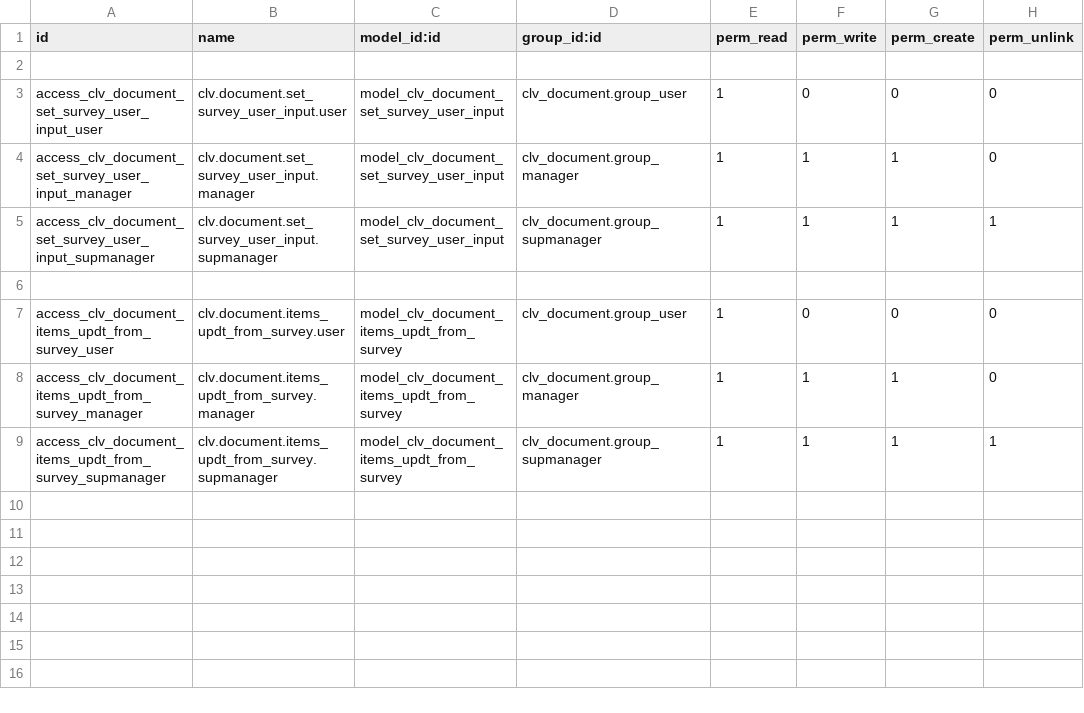
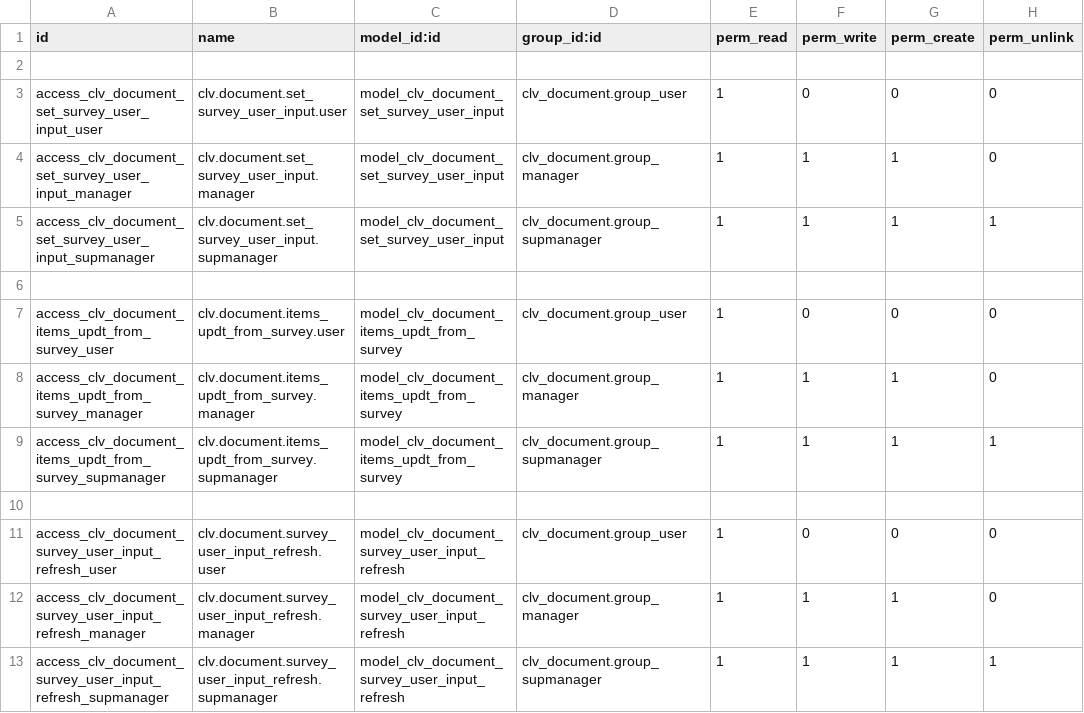
Before and after one commit to CLVsol/clvsol_odoo_addons_jcafb, a CSV file: clv_document_jcafb/security/ir.model.access.csv, drawn as a sheet; the diff names each change by its address in the sheet, - before the commit and + after, or states it on an @@ line.

Commit message:
[IMP] clv_document_jcafb (ADD wizard/document_survey_user_input_refresh)

```diff
--- a/clv_document_jcafb/security/ir.model.access.csv
+++ b/clv_document_jcafb/security/ir.model.access.csv
+row 10: (empty)
+row 11: access_clv_document_survey_user_input_refresh_user | clv.document.survey_user_input_refresh.user | model_clv_document_survey_user_input_refresh | clv_document.group_user | 1 | 0 | 0 | 0
+row 12: access_clv_document_survey_user_input_refresh_manager | clv.document.survey_user_input_refresh.manager | model_clv_document_survey_user_input_refresh | clv_document.group_manager | 1 | 1 | 1 | 0
+row 13: access_clv_document_survey_user_input_refresh_supmanager | clv.document.survey_user_input_refresh.supmanager | model_clv_document_survey_user_input_refresh | clv_document.group_supmanager | 1 | 1 | 1 | 1
```
Also changed, not shown: 4 other files.
